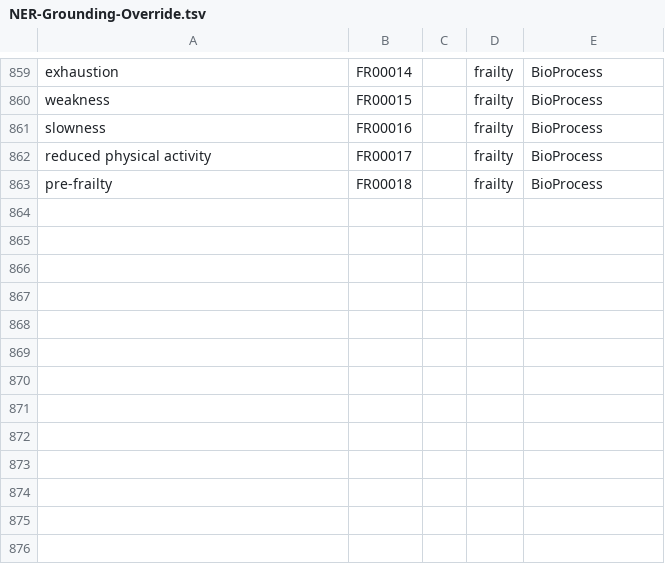
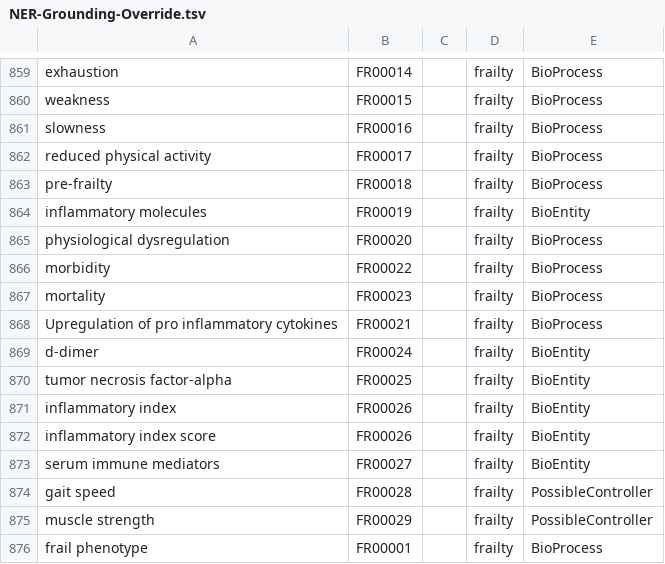
Before and after one commit to clulab/reach, a TSV file: bioresources/src/main/resources/org/clulab/reach/kb/NER-Grounding-Override.tsv, drawn as a sheet; only a part is shown, gaps mark what is left out.

```diff
--- a/bioresources/src/main/resources/org/clulab/reach/kb/NER-Grounding-Override.tsv
+++ b/bioresources/src/main/resources/org/clulab/reach/kb/NER-Grounding-Override.tsv
@@ -863 +863,14 @@ reduced physical activity	FR00017		frailty	BioProcess
 pre-frailty	FR00018		frailty	BioProcess
+inflammatory molecules	FR00019		frailty	BioEntity
+physiological dysregulation	FR00020		frailty	BioProcess
+morbidity	FR00022		frailty	BioProcess
+mortality	FR00023		frailty	BioProcess
+Upregulation of pro inflammatory cytokines	FR00021		frailty	BioProcess
+d-dimer	FR00024		frailty	BioEntity
+tumor necrosis factor-alpha	FR00025		frailty	BioEntity
+inflammatory index	FR00026		frailty	BioEntity
+inflammatory index score	FR00026		frailty	BioEntity
+serum immune mediators	FR00027		frailty	BioEntity
+gait speed	FR00028		frailty	PossibleController
+muscle strength	FR00029		frailty	PossibleController
+frail phenotype	FR00001		frailty	BioProcess
```
Also changed, not shown: 4 other files.
